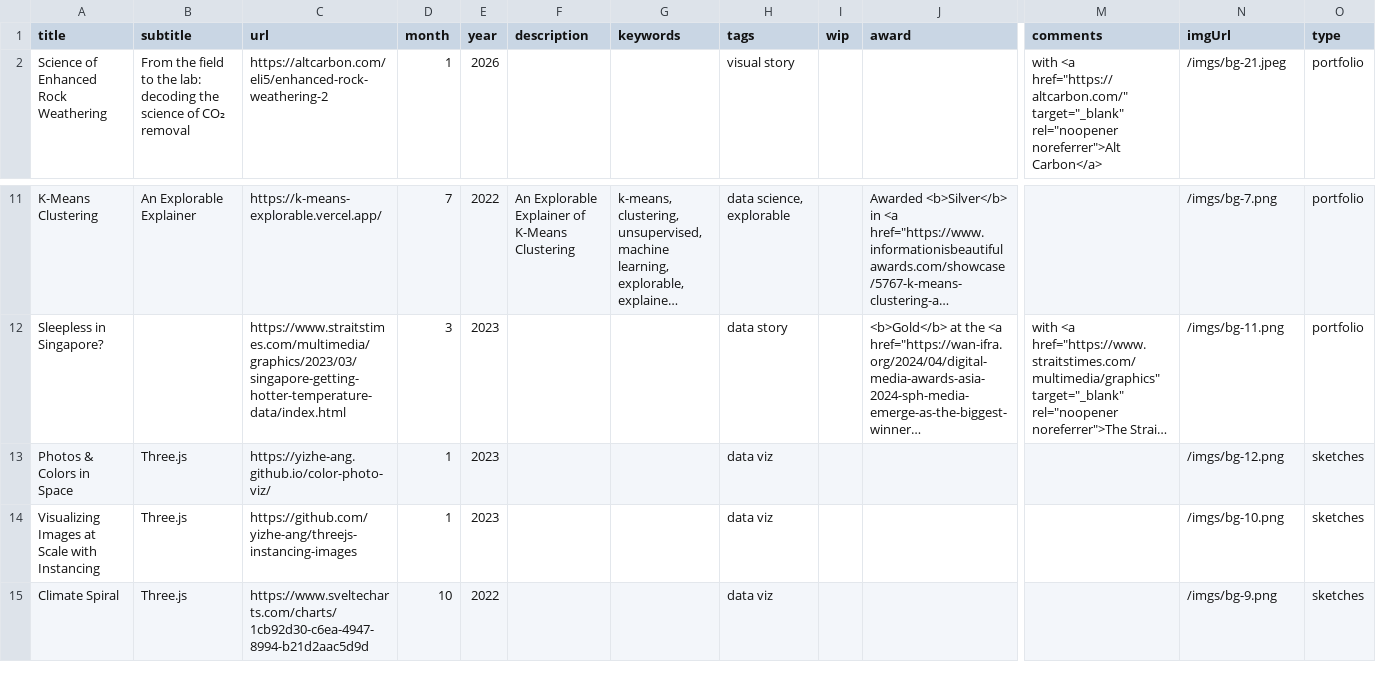
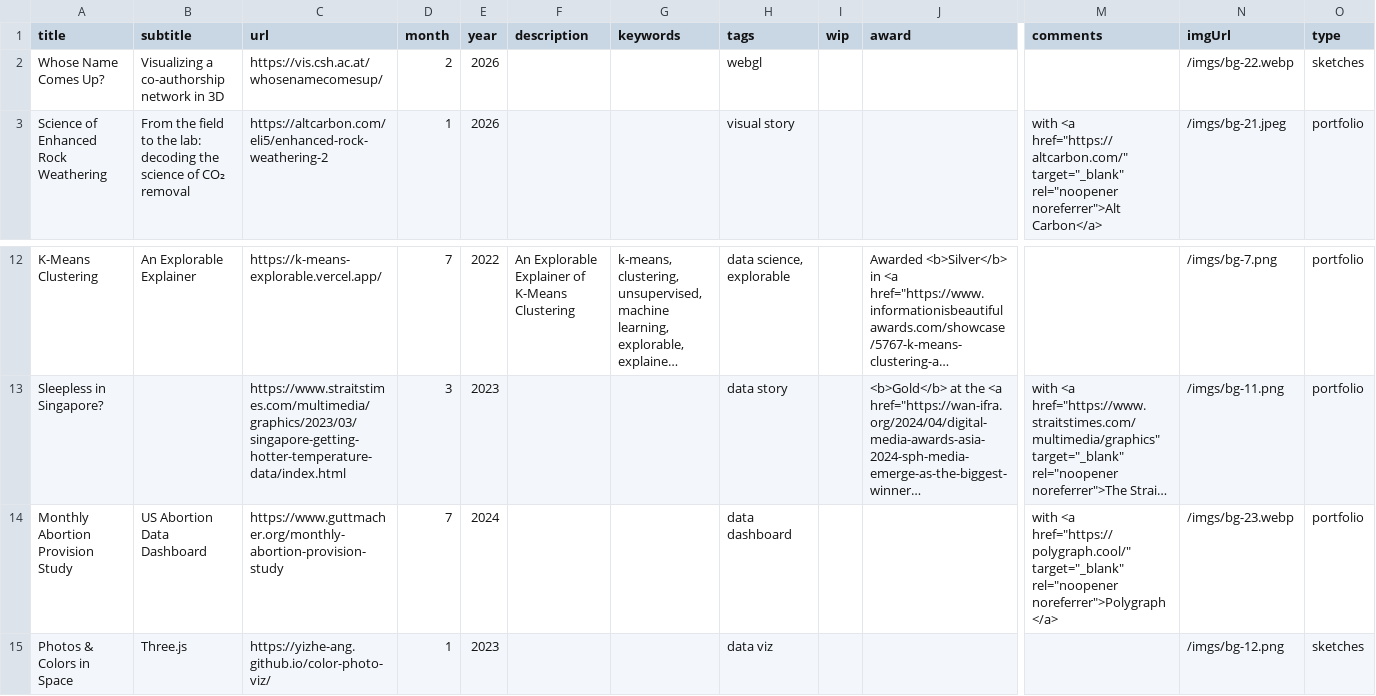
Before and after one commit to yizhe-ang/yizhe-ang.github.io, a CSV file: src/data/works.csv, drawn as a sheet; only a part is shown, gaps mark what is left out; the shorter side is filled out with more unchanged rows; long unchanged cells end in …; rows hold the shown columns only; the diff names each change by its address in the sheet, - before the commit and + after, or states it on an @@ line.

```diff
--- a/src/data/works.csv
+++ b/src/data/works.csv
+row 2: Whose Name Comes Up? | Visualizing a co-authorship network in 3D | https://vis.csh.ac.at/whosenamecomesup/ | 2 | 2026 |  |  | webgl |  |  |  | /imgs/bg-22.webp | sketches
+row 14: Monthly Abortion Provision Study | US Abortion Data Dashboard | https://www.guttmacher.org/monthly-abortion-provision-study | 7 | 2024 |  |  | data dashboard |  |  | with <a href="https://polygraph.cool/" target="_blank" rel="noopener noreferrer">Polygraph</a> | /imgs/bg-23.webp | portfolio
```
Also changed, not shown: 2 other files.
